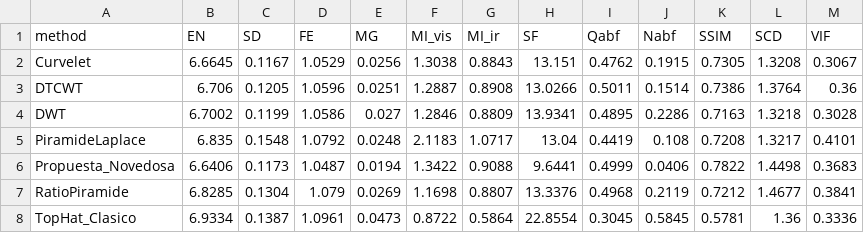
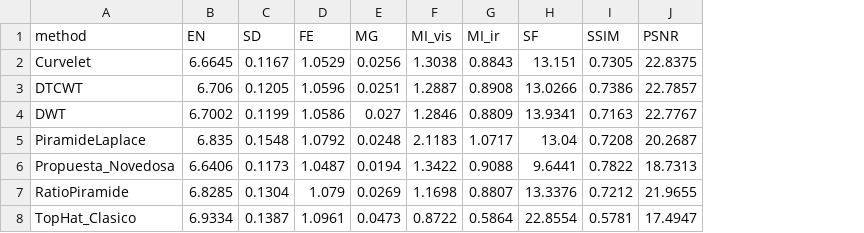
Before and after one commit to YanBajac/TFM_Fusion_Imagenes_Propuesta_Oficial, a CSV file: experiments/results/metrics_reports/descriptive_means.csv, drawn as a sheet; removed rows and columns are numbered as before the commit, all else as after; the diff names each change by its address in the sheet, - before the commit and + after, or states it on an @@ line.

```diff
--- a/experiments/results/metrics_reports/descriptive_means.csv
+++ b/experiments/results/metrics_reports/descriptive_means.csv
-column I (Qabf), rows 2-8: 0.4762 | 0.5011 | 0.4895 | 0.4419 | 0.4999 | 0.4968 | 0.3045
-column J (Nabf), rows 2-8: 0.1915 | 0.1514 | 0.2286 | 0.108 | 0.0406 | 0.2119 | 0.5845
-column L (SCD), rows 2-8: 1.3208 | 1.3764 | 1.3218 | 1.3217 | 1.4498 | 1.4677 | 1.36
-column M (VIF), rows 2-8: 0.3067 | 0.36 | 0.3028 | 0.4101 | 0.3683 | 0.3841 | 0.3336
+column J (PSNR), rows 2-8: 22.8375 | 22.7857 | 22.7767 | 20.2687 | 18.7313 | 21.9655 | 17.4947
```
Also changed, not shown: experiments/results/metrics_reports/friedman_results.csv, experiments/results/metrics_reports/ranking_methods.csv, 2 other files.
